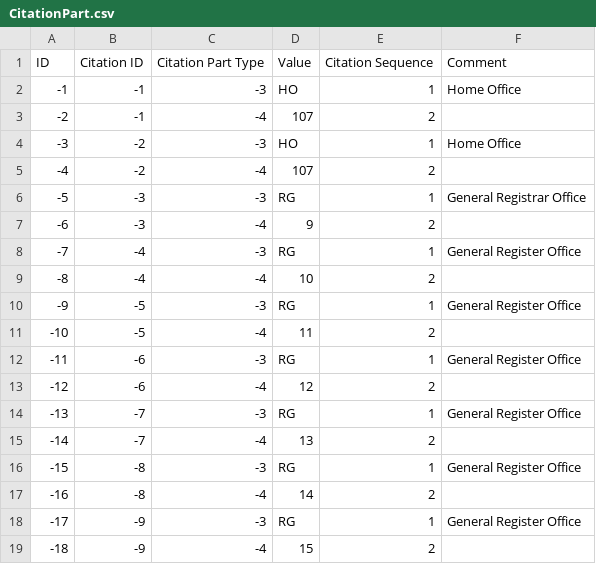
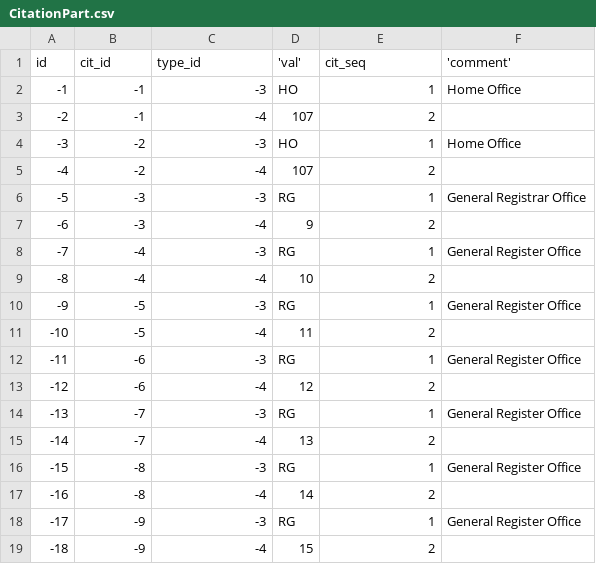
Before and after one commit to nickmat/TheFamilyPack, a CSV file: common/data/sources/uk/CitationPart.csv, drawn as a sheet.

```diff
--- a/common/data/sources/uk/CitationPart.csv
+++ b/common/data/sources/uk/CitationPart.csv
@@ -1,2 +1,2 @@
-ID, Citation ID, Citation Part Type, Value, Citation Sequence, Comment
+id, cit_id, type_id, 'val', cit_seq, 'comment'
 -1,-1,-3,"HO",1,"Home Office"
```
Also changed, not shown: common/data/sources/uk/Citation.csv, common/data/sources/uk/Date.csv, 12 other files.
